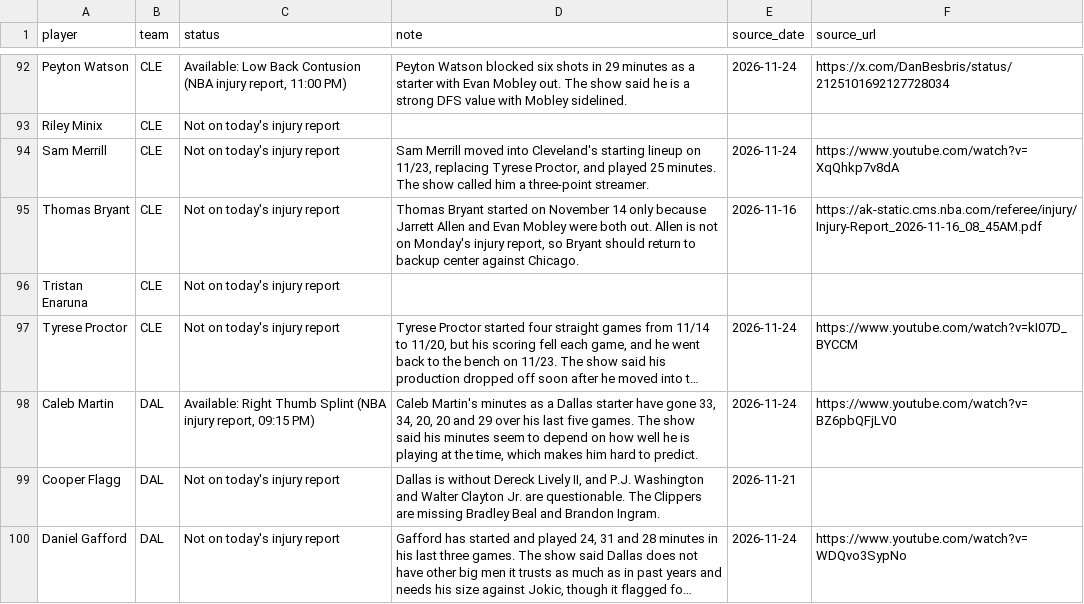
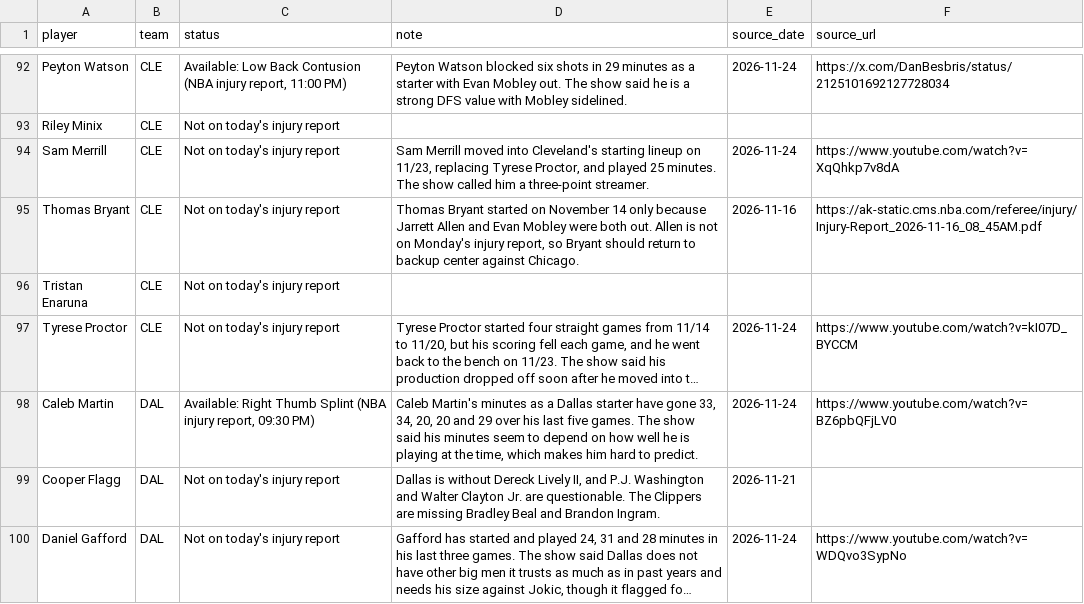
Before and after one commit to nascardataguy2/nba-2026-27, a CSV file: data/injuries.csv, drawn as a sheet; only a part is shown, gaps mark what is left out; long unchanged cells end in …; the diff covers the shown part only; the diff names each change by its address in the sheet, - before the commit and + after, or states it on an @@ line.

```diff
--- a/data/injuries.csv
+++ b/data/injuries.csv
-C98 (status): …injury report, 09:15 PM)
+C98 (status): …injury report, 09:30 PM)
```
Also changed, not shown: 20 edited cells elsewhere in this file, data/players.csv, 13 other files.
